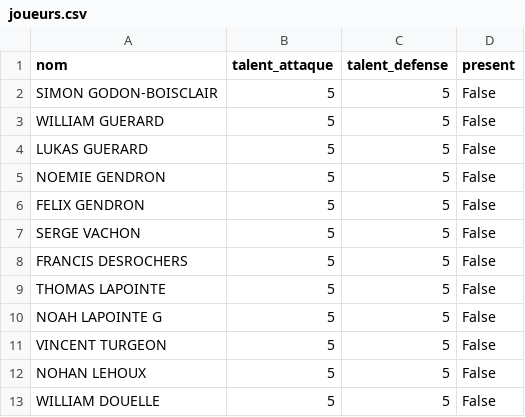
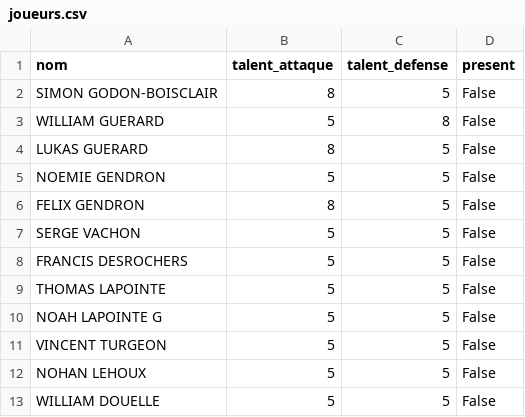
Before and after one commit to guerard18/equipes-hockey, a CSV file: data/joueurs.csv, drawn as a sheet; only a part is shown.

Commit message:
Mise à jour de la liste des joueurs – 2025-11-01 21:52

```diff
--- a/data/joueurs.csv
+++ b/data/joueurs.csv
@@ -1,7 +1,7 @@
 nom,talent_attaque,talent_defense,present
-SIMON GODON-BOISCLAIR,5,5,False
-WILLIAM GUERARD,5,5,False
-LUKAS GUERARD,5,5,False
+SIMON GODON-BOISCLAIR,8,5,False
+WILLIAM GUERARD,5,8,False
+LUKAS GUERARD,8,5,False
 NOEMIE GENDRON,5,5,False
-FELIX GENDRON,5,5,False
+FELIX GENDRON,8,5,False
 SERGE VACHON,5,5,False
```
